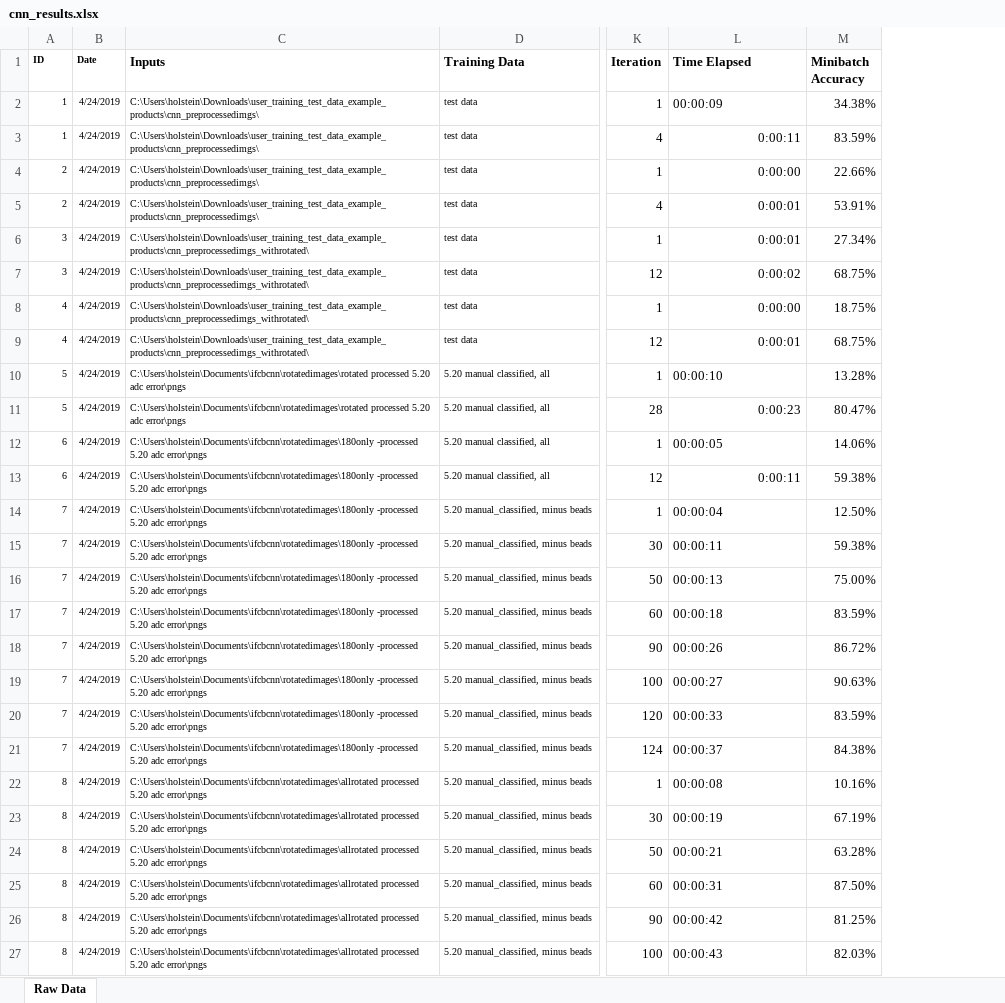
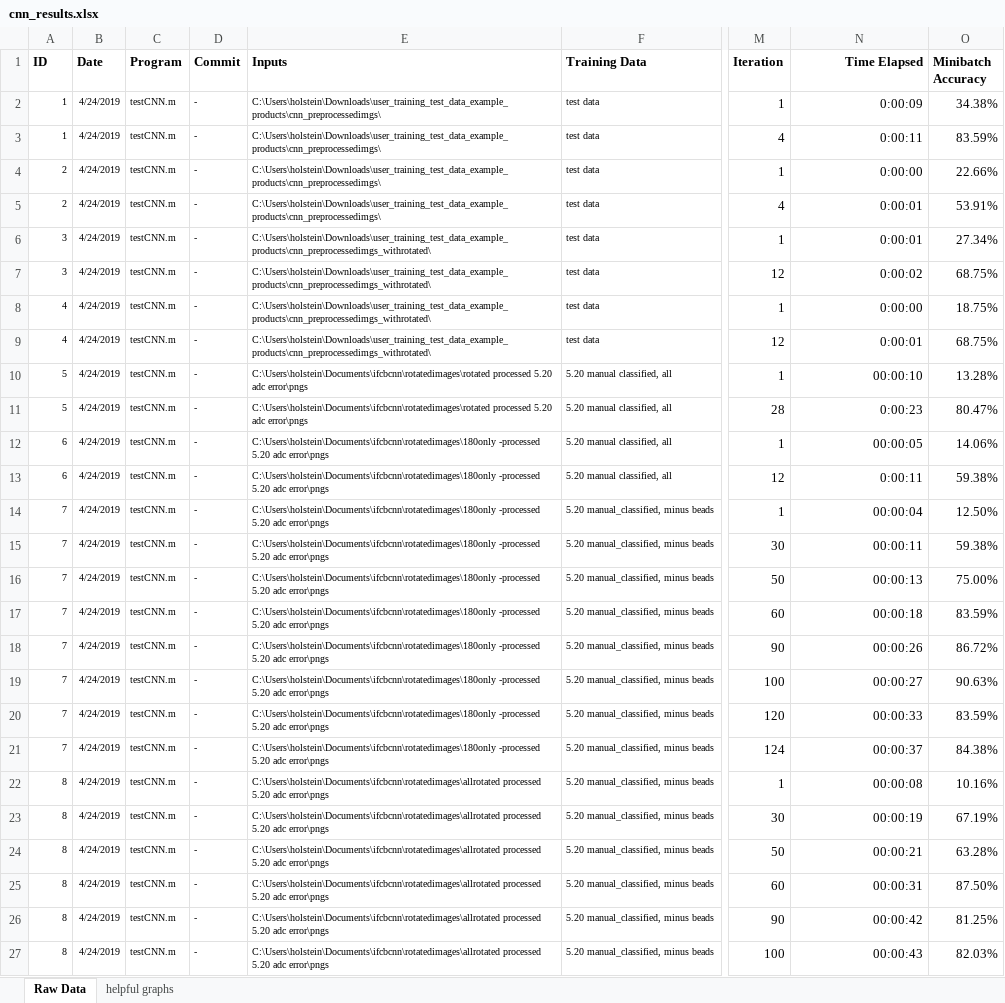
Before and after one commit to Dranion/ifcb-cnn, an Excel workbook: results/cnn_results.xlsx, sheet Raw Data, drawn as a sheet; only a part is shown, gaps mark what is left out; values as stored, in another font and other column widths than the file's, no borders; conditional formats and table styles not drawn; addresses are those after the commit; the diff covers the shown part only; the diff names each change by its address in the sheet, - before the commit and + after, or states it on an @@ line.

```diff
--- a/results/cnn_results.xlsx (sheet Raw Data)
+++ b/results/cnn_results.xlsx (sheet Raw Data)
+sheet tab: helpful graphs
+column C (Program), rows 2-27: all testCNN.m
+column D (Commit), rows 2-27: all -
@@ A1:B1 text size: larger @@
-N1:N2 alignment: left
+N1:N2 alignment: right
-N2 (Time Elapsed): 00:00:09
+N2 (Time Elapsed): 0:00:09
-N10 alignment: left
+N10 alignment: right
-N12 alignment: left
+N12 alignment: right
-N14:N27 alignment: left
+N14:N27 alignment: right
```
Also changed, not shown: 56 added rows and cell formats elsewhere in this sheet, charts or pictures.
